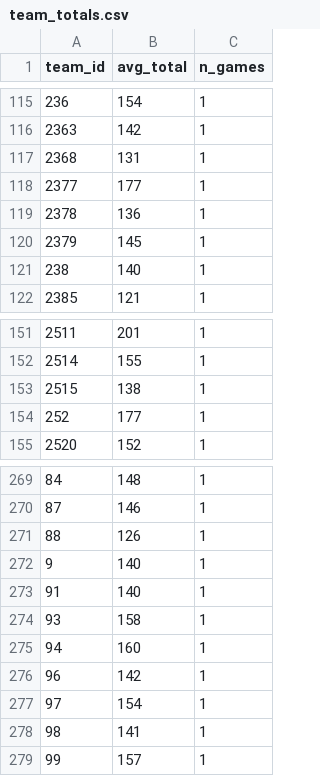
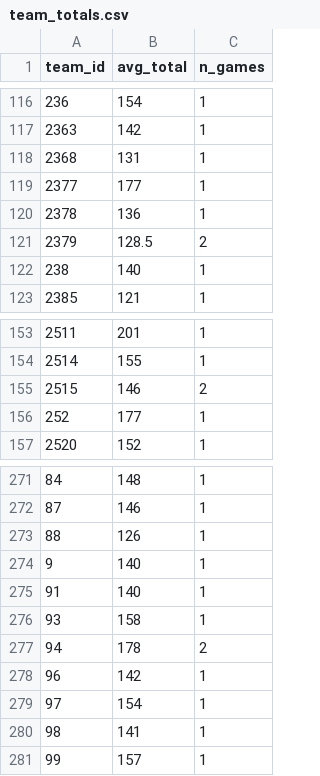
Before and after one commit to Crice1620/March_Madness_Sim, a CSV file: data/mbb_app/team_totals.csv, drawn as a sheet; only a part is shown, gaps mark what is left out; the diff covers the shown part only.

```diff
--- a/data/mbb_app/team_totals.csv
+++ b/data/mbb_app/team_totals.csv
@@ -119,3 +120,3 @@ team_id,avg_total,n_games
 2378,136,1
-2379,145,1
+2379,128.5,2
 238,140,1
@@ -152,3 +154,3 @@ team_id,avg_total,n_games
 2514,155,1
-2515,138,1
+2515,146,2
 252,177,1
@@ -274,3 +276,3 @@ team_id,avg_total,n_games
 93,158,1
-94,160,1
+94,178,2
 96,142,1
```
Also changed, not shown: 2 added rows and 6 edited cells elsewhere in this file, data/mbb/2027/league.csv, data/mbb_app/som_umatrix.csv, 6 other files.
